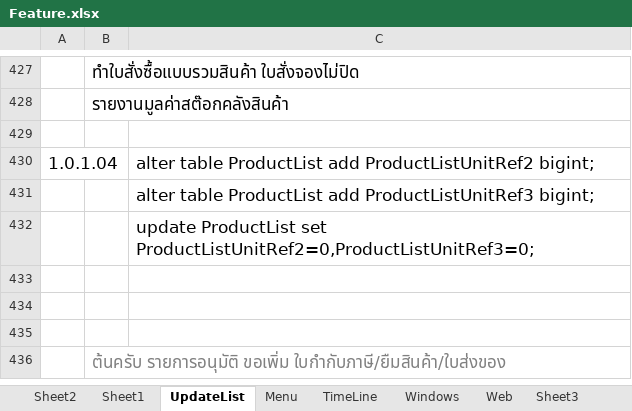
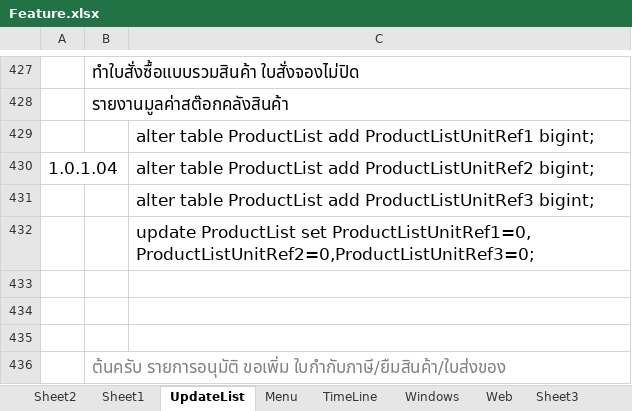
Before and after one commit to artit1981/ubproject, an Excel workbook: _Doc/Feature.xlsx, sheet UpdateList, drawn as a sheet; only a part is shown, gaps mark what is left out; values as stored, in another font and other column widths than the file's, no borders; charts and pictures not drawn; the diff names each change by its address in the sheet, - before the commit and + after, or states it on an @@ line.

```diff
--- a/_Doc/Feature.xlsx (sheet UpdateList)
+++ b/_Doc/Feature.xlsx (sheet UpdateList)
-C429: (empty)
+C429: alter table ProductList add ProductListUnitRef1 bigint;
-C432: …ProductList set ProductListUnitRef2=0,ProductListUnitRef3=0;
+C432: …ProductList set ProductListUnitRef1=0, ProductListUnitRef2=0,ProductListUnitRef3=0;
```
Also changed, not shown: sheet Sheet3, 6 other files.
